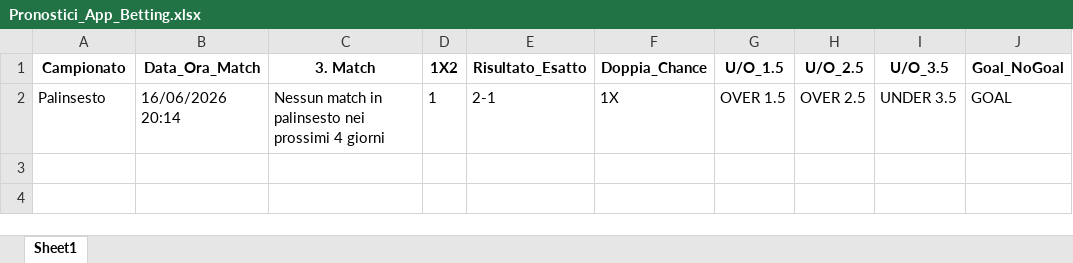
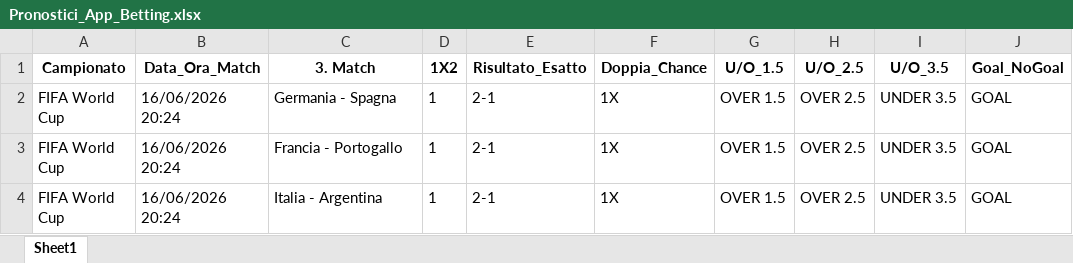
Before and after one commit to CodeMV26/app-betting-codice, an Excel workbook: Pronostici_App_Betting.xlsx, sheet Sheet1, drawn as a sheet; values as stored, in another font and other column widths than the file's, no borders; addresses are those after the commit; the diff names each change by its address in the sheet, - before the commit and + after, or states it on an @@ line.

```diff
--- a/Pronostici_App_Betting.xlsx (sheet Sheet1)
+++ b/Pronostici_App_Betting.xlsx (sheet Sheet1)
+row 2: FIFA World Cup | 16/06/2026 20:24 | Germania - Spagna | 1 | 2-1 | 1X | OVER 1.5 | OVER 2.5 | UNDER 3.5 | GOAL
-A3 (Campionato): Palinsesto
+A3 (Campionato): FIFA World Cup
-B3 (Data_Ora_Match): 16/06/2026 20:14
+B3 (Data_Ora_Match): 16/06/2026 20:24
-C3 (3. Match): Nessun match in palinsesto nei prossimi 4 giorni
+C3 (3. Match): Francia - Portogallo
+row 4: FIFA World Cup | 16/06/2026 20:24 | Italia - Argentina | 1 | 2-1 | 1X | OVER 1.5 | OVER 2.5 | UNDER 3.5 | GOAL
```
Also changed, not shown: Database_App_Betting.xlsx.
